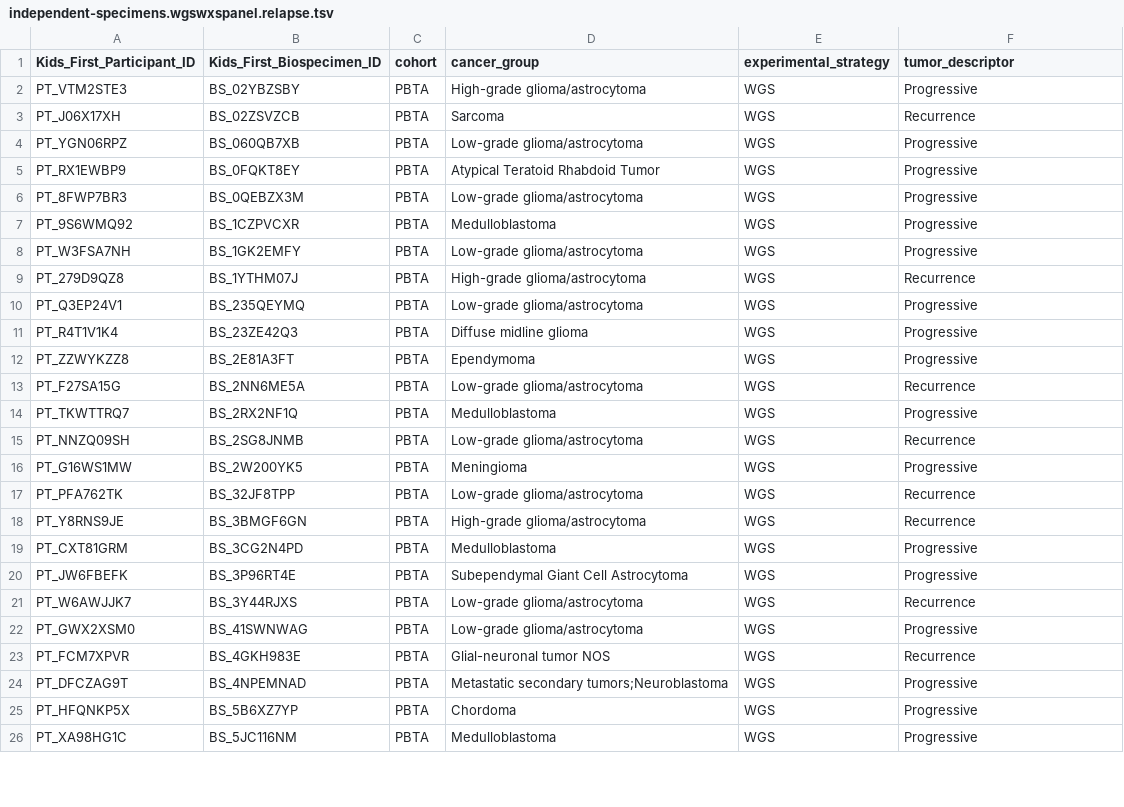
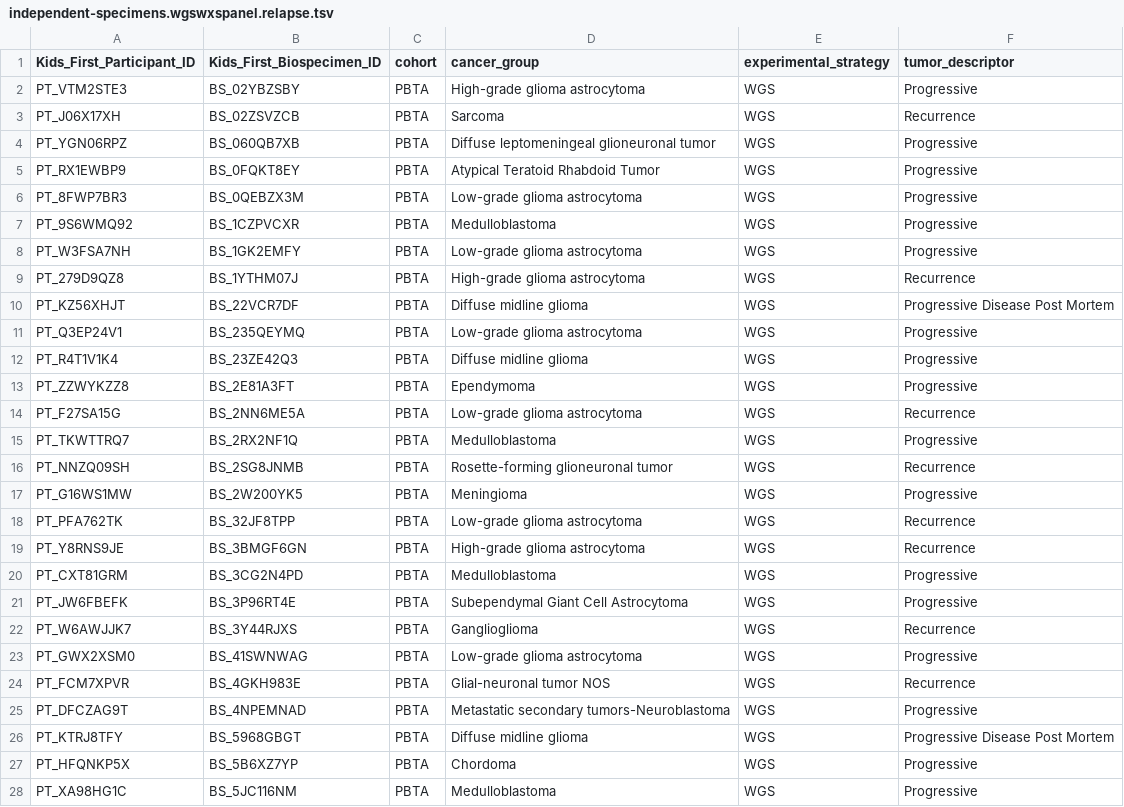
Before and after one commit to sangeetashukla/OpenPedCan-analysis, a TSV file: analyses/independent-samples/results/independent-specimens.wgswxspanel.relapse.tsv, drawn as a sheet; only a part is shown; the diff covers the shown part only.

```diff
--- a/analyses/independent-samples/results/independent-specimens.wgswxspanel.relapse.tsv
+++ b/analyses/independent-samples/results/independent-specimens.wgswxspanel.relapse.tsv
@@ -1,25 +1,27 @@
 Kids_First_Participant_ID	Kids_First_Biospecimen_ID	cohort	cancer_group	experimental_strategy	tumor_descriptor
-PT_VTM2STE3	BS_02YBZSBY	PBTA	High-grade glioma/astrocytoma	WGS	Progressive
+PT_VTM2STE3	BS_02YBZSBY	PBTA	High-grade glioma astrocytoma	WGS	Progressive
 PT_J06X17XH	BS_02ZSVZCB	PBTA	Sarcoma	WGS	Recurrence
-PT_YGN06RPZ	BS_060QB7XB	PBTA	Low-grade glioma/astrocytoma	WGS	Progressive
+PT_YGN06RPZ	BS_060QB7XB	PBTA	Diffuse leptomeningeal glioneuronal tumor	WGS	Progressive
 PT_RX1EWBP9	BS_0FQKT8EY	PBTA	Atypical Teratoid Rhabdoid Tumor	WGS	Progressive
-PT_8FWP7BR3	BS_0QEBZX3M	PBTA	Low-grade glioma/astrocytoma	WGS	Progressive
+PT_8FWP7BR3	BS_0QEBZX3M	PBTA	Low-grade glioma astrocytoma	WGS	Progressive
 PT_9S6WMQ92	BS_1CZPVCXR	PBTA	Medulloblastoma	WGS	Progressive
-PT_W3FSA7NH	BS_1GK2EMFY	PBTA	Low-grade glioma/astrocytoma	WGS	Progressive
-PT_279D9QZ8	BS_1YTHM07J	PBTA	High-grade glioma/astrocytoma	WGS	Recurrence
-PT_Q3EP24V1	BS_235QEYMQ	PBTA	Low-grade glioma/astrocytoma	WGS	Progressive
+PT_W3FSA7NH	BS_1GK2EMFY	PBTA	Low-grade glioma astrocytoma	WGS	Progressive
+PT_279D9QZ8	BS_1YTHM07J	PBTA	High-grade glioma astrocytoma	WGS	Recurrence
+PT_KZ56XHJT	BS_22VCR7DF	PBTA	Diffuse midline glioma	WGS	Progressive Disease Post Mortem
+PT_Q3EP24V1	BS_235QEYMQ	PBTA	Low-grade glioma astrocytoma	WGS	Progressive
 PT_R4T1V1K4	BS_23ZE42Q3	PBTA	Diffuse midline glioma	WGS	Progressive
 PT_ZZWYKZZ8	BS_2E81A3FT	PBTA	Ependymoma	WGS	Progressive
-PT_F27SA15G	BS_2NN6ME5A	PBTA	Low-grade glioma/astrocytoma	WGS	Recurrence
+PT_F27SA15G	BS_2NN6ME5A	PBTA	Low-grade glioma astrocytoma	WGS	Recurrence
 PT_TKWTTRQ7	BS_2RX2NF1Q	PBTA	Medulloblastoma	WGS	Progressive
-PT_NNZQ09SH	BS_2SG8JNMB	PBTA	Low-grade glioma/astrocytoma	WGS	Recurrence
+PT_NNZQ09SH	BS_2SG8JNMB	PBTA	Rosette-forming glioneuronal tumor	WGS	Recurrence
 PT_G16WS1MW	BS_2W200YK5	PBTA	Meningioma	WGS	Progressive
-PT_PFA762TK	BS_32JF8TPP	PBTA	Low-grade glioma/astrocytoma	WGS	Recurrence
-PT_Y8RNS9JE	BS_3BMGF6GN	PBTA	High-grade glioma/astrocytoma	WGS	Recurrence
+PT_PFA762TK	BS_32JF8TPP	PBTA	Low-grade glioma astrocytoma	WGS	Recurrence
+PT_Y8RNS9JE	BS_3BMGF6GN	PBTA	High-grade glioma astrocytoma	WGS	Recurrence
 PT_CXT81GRM	BS_3CG2N4PD	PBTA	Medulloblastoma	WGS	Progressive
 PT_JW6FBEFK	BS_3P96RT4E	PBTA	Subependymal Giant Cell Astrocytoma	WGS	Progressive
-PT_W6AWJJK7	BS_3Y44RJXS	PBTA	Low-grade glioma/astrocytoma	WGS	Recurrence
-PT_GWX2XSM0	BS_41SWNWAG	PBTA	Low-grade glioma/astrocytoma	WGS	Progressive
+PT_W6AWJJK7	BS_3Y44RJXS	PBTA	Ganglioglioma	WGS	Recurrence
+PT_GWX2XSM0	BS_41SWNWAG	PBTA	Low-grade glioma astrocytoma	WGS	Progressive
 PT_FCM7XPVR	BS_4GKH983E	PBTA	Glial-neuronal tumor NOS	WGS	Recurrence
-PT_DFCZAG9T	BS_4NPEMNAD	PBTA	Metastatic secondary tumors;Neuroblastoma	WGS	Progressive
+PT_DFCZAG9T	BS_4NPEMNAD	PBTA	Metastatic secondary tumors-Neuroblastoma	WGS	Progressive
+PT_KTRJ8TFY	BS_5968GBGT	PBTA	Diffuse midline glioma	WGS	Progressive Disease Post Mortem
 PT_HFQNKP5X	BS_5B6XZ7YP	PBTA	Chordoma	WGS	Progressive
```
Also changed, not shown: 7 added rows, 9 removed rows and 71 edited cells elsewhere in this file, analyses/independent-samples/results/independent-specimens.wgs.primary-plus.eachcohort.tsv, analyses/independent-samples/results/independent-specimens.wgs.primary-plus.tsv, 23 other files.
